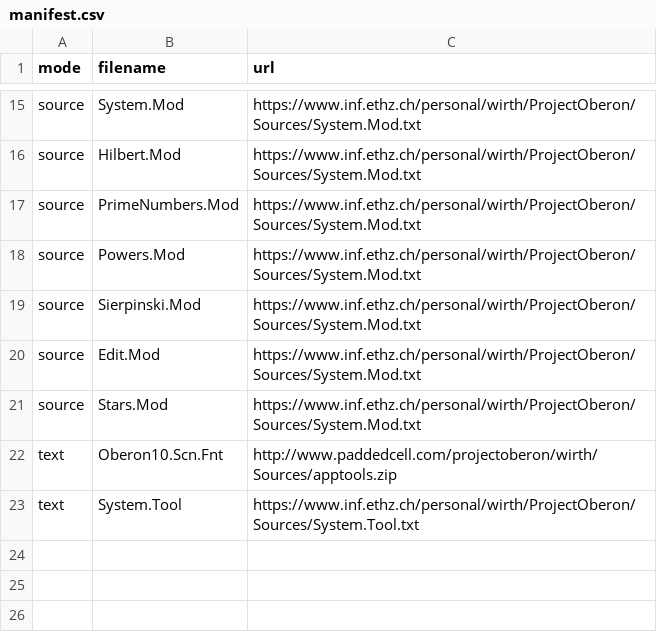
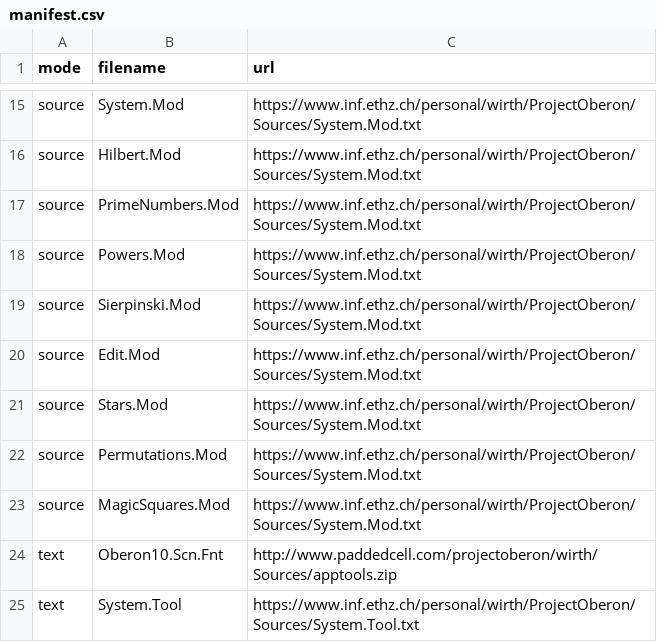
Before and after one commit to solbjorg/oberon-riscv-overlays, a CSV file: manifests/manifest.csv, drawn as a sheet; only a part is shown, gaps mark what is left out.

```diff
--- a/manifests/manifest.csv
+++ b/manifests/manifest.csv
@@ -21,2 +21,4 @@ source,Edit.Mod,https://www.inf.ethz.ch/personal/wirth/ProjectOberon/Sources/Sys
 source,Stars.Mod,https://www.inf.ethz.ch/personal/wirth/ProjectOberon/Sources/System.Mod.txt
+source,Permutations.Mod,https://www.inf.ethz.ch/personal/wirth/ProjectOberon/Sources/System.Mod.txt
+source,MagicSquares.Mod,https://www.inf.ethz.ch/personal/wirth/ProjectOberon/Sources/System.Mod.txt
 text,Oberon10.Scn.Fnt,http://www.paddedcell.com/projectoberon/wirth/Sources/apptools.zip
```
Also changed, not shown: 2 other files.
